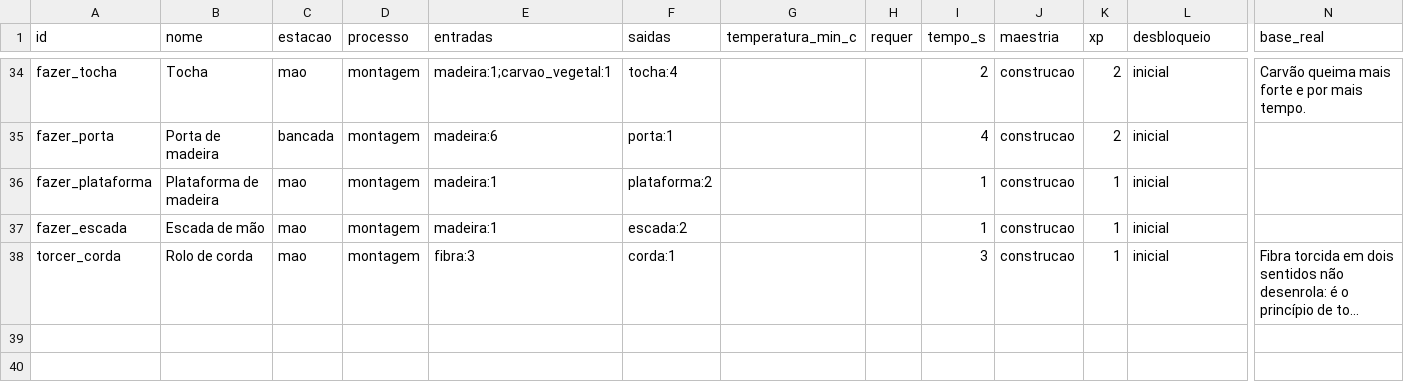
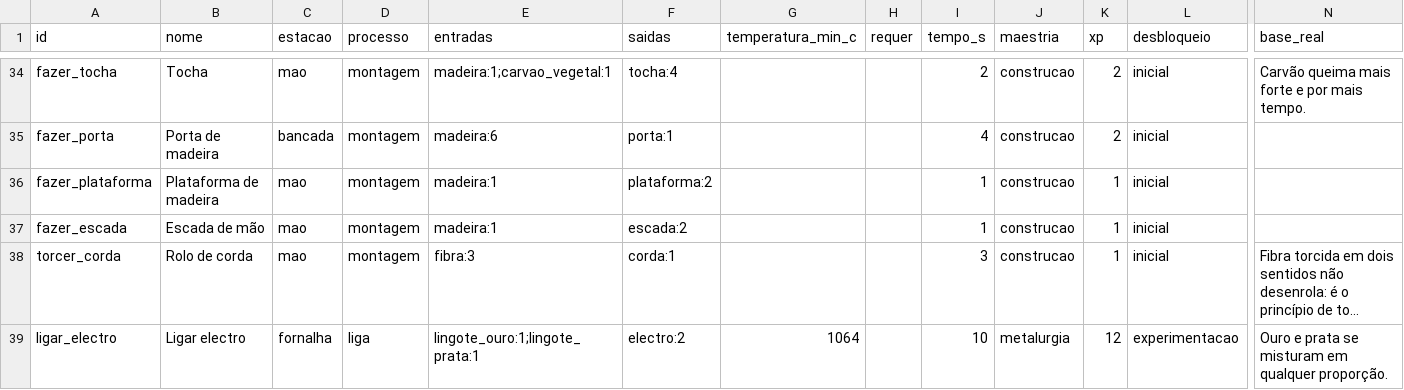
Before and after one commit to gabrielleonelferreira/Vitriol, a CSV file: data/content/receitas.csv, drawn as a sheet; only a part is shown, gaps mark what is left out; long unchanged cells end in …; rows hold the shown columns only; the diff names each change by its address in the sheet, - before the commit and + after, or states it on an @@ line.

```diff
--- a/data/content/receitas.csv
+++ b/data/content/receitas.csv
+row 39: ligar_electro | Ligar electro | fornalha | liga | lingote_ouro:1;lingote_prata:1 | electro:2 | 1064 |  | 10 | metalurgia | 12 | experimentacao | Ouro e prata se misturam em qualquer proporção.
```
Also changed, not shown: data/content/materiais.csv, 24 other files.
